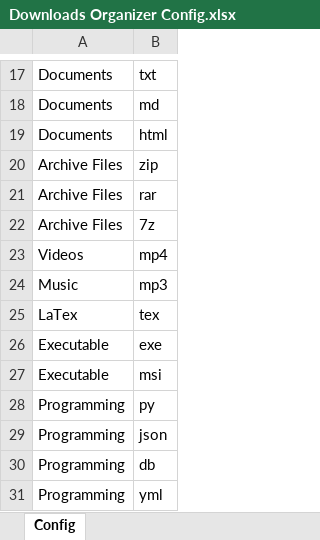
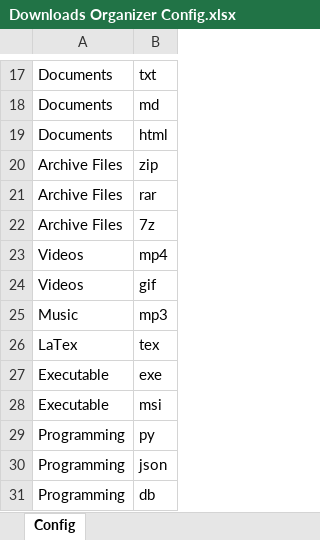
Before and after one commit to Johandielangman/downloads-organizer-v2, an Excel workbook: Downloads Organizer Config.xlsx, sheet Config, drawn as a sheet; only a part is shown, gaps mark what is left out; the shorter side is filled out with more unchanged rows; values as stored, in another font and other column widths than the file's, no borders; table styles not drawn; the diff names each change by its address in the sheet, - before the commit and + after, or states it on an @@ line.

```diff
--- a/Downloads Organizer Config.xlsx (sheet Config)
+++ b/Downloads Organizer Config.xlsx (sheet Config)
+row 24: Videos | gif
```
Also changed, not shown: 5 other files.
